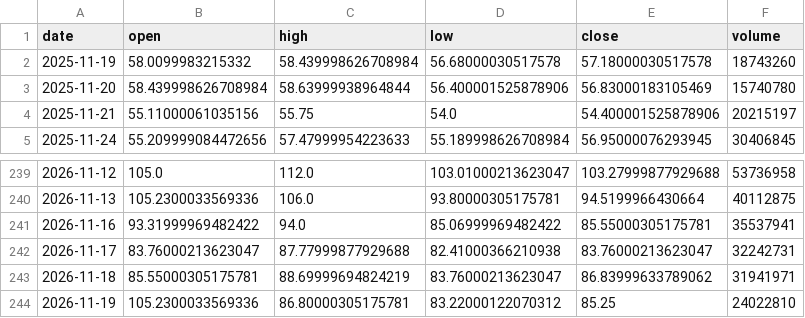
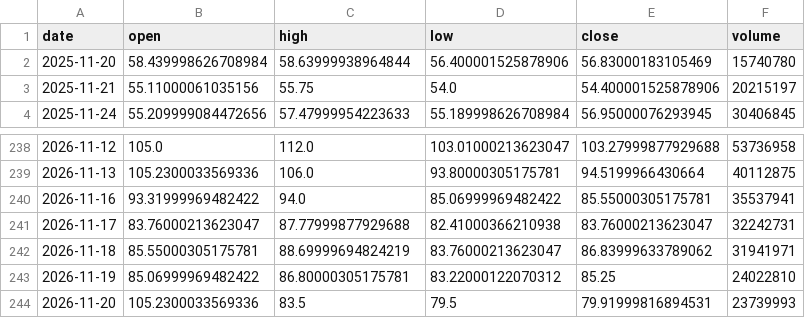
Before and after one commit to Luo923/stock-data-fetcher, a CSV file: data/stock_002281.csv, drawn as a sheet; only a part is shown, gaps mark what is left out.

```diff
--- a/data/stock_002281.csv
+++ b/data/stock_002281.csv
@@ -1,3 +1,2 @@
 date,open,high,low,close,volume
-2025-11-19,58.0099983215332,58.439998626708984,56.68000030517578,57.18000030517578,18743260
 2025-11-20,58.439998626708984,58.63999938964844,56.400001525878906,56.83000183105469,15740780
@@ -243,2 +242,3 @@ date,open,high,low,close,volume
 2026-11-18,85.55000305175781,88.69999694824219,83.76000213623047,86.83999633789062,31941971
-2026-11-19,105.2300033569336,86.80000305175781,83.22000122070312,85.25,24022810
+2026-11-19,85.06999969482422,86.80000305175781,83.22000122070312,85.25,24022810
+2026-11-20,105.2300033569336,83.5,79.5,79.91999816894531,23739993
```
Also changed, not shown: data/fund_002611.csv, data/fund_004320.csv, 38 other files.
